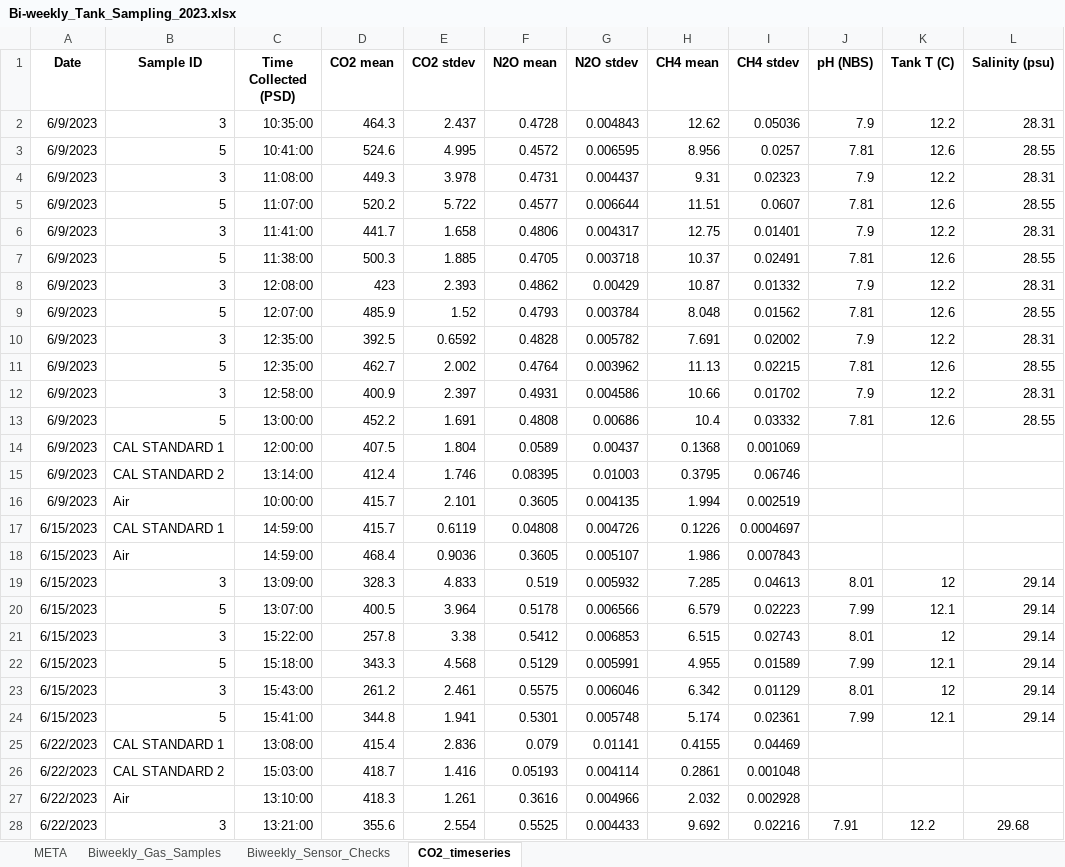
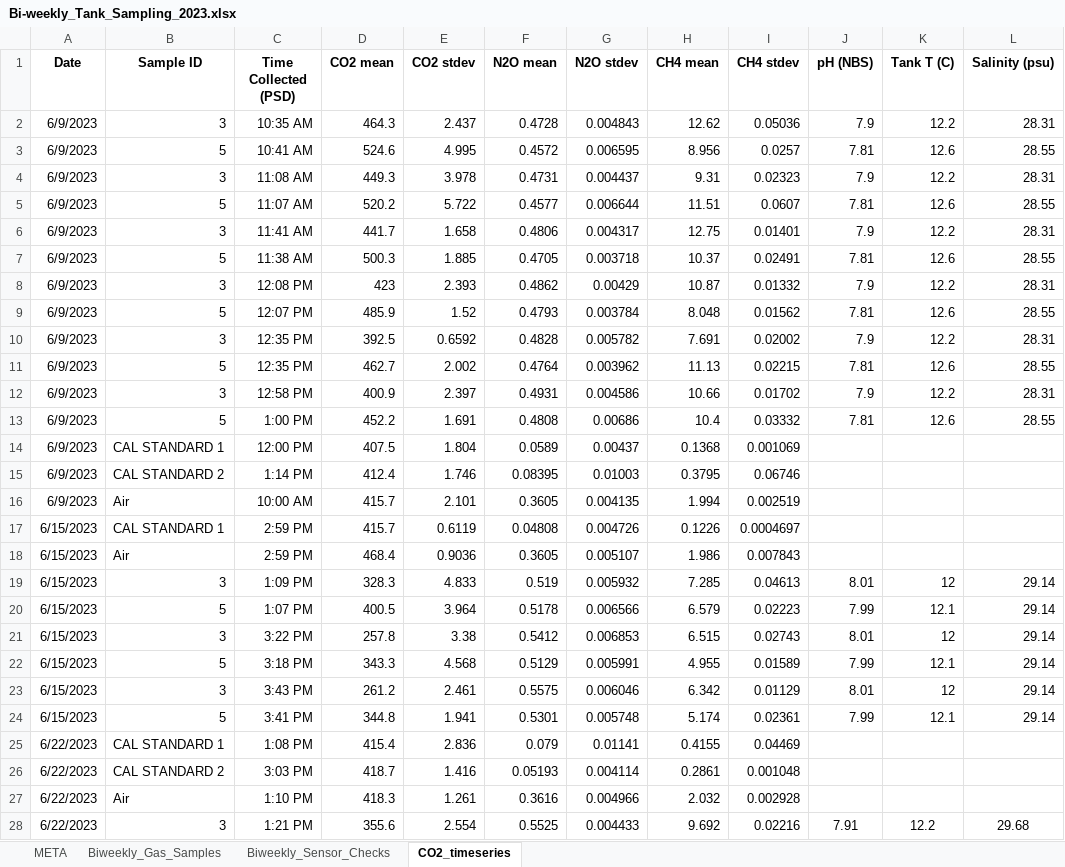
Before and after one commit to peterregier/mcdr_mesocosm_sensors, an Excel workbook: data/Bi-weekly_Tank_Sampling_2023.xlsx, sheet CO2_timeseries, drawn as a sheet; only a part is shown; values as stored, in another font and other column widths than the file's, no borders; the diff covers the shown part only; the diff names each change by its address in the sheet, - before the commit and + after, or states it on an @@ line.

```diff
--- a/data/Bi-weekly_Tank_Sampling_2023.xlsx (sheet CO2_timeseries)
+++ b/data/Bi-weekly_Tank_Sampling_2023.xlsx (sheet CO2_timeseries)
-C2 (Time Collected (PSD)): 10:35:00
+C2 (Time Collected (PSD)): 10:35 AM
-C3 (Time Collected (PSD)): 10:41:00
+C3 (Time Collected (PSD)): 10:41 AM
-C4 (Time Collected (PSD)): 11:08:00
+C4 (Time Collected (PSD)): 11:08 AM
-C5 (Time Collected (PSD)): 11:07:00
+C5 (Time Collected (PSD)): 11:07 AM
-C6 (Time Collected (PSD)): 11:41:00
+C6 (Time Collected (PSD)): 11:41 AM
-C7 (Time Collected (PSD)): 11:38:00
+C7 (Time Collected (PSD)): 11:38 AM
-C8 (Time Collected (PSD)): 12:08:00
+C8 (Time Collected (PSD)): 12:08 PM
-C9 (Time Collected (PSD)): 12:07:00
+C9 (Time Collected (PSD)): 12:07 PM
-C10:C11 (Time Collected (PSD)): 12:35:00
+C10:C11 (Time Collected (PSD)): 12:35 PM
-C12 (Time Collected (PSD)): 12:58:00
+C12 (Time Collected (PSD)): 12:58 PM
-C13 (Time Collected (PSD)): 13:00:00
+C13 (Time Collected (PSD)): 1:00 PM
-C14 (Time Collected (PSD)): 12:00:00
+C14 (Time Collected (PSD)): 12:00 PM
-C15 (Time Collected (PSD)): 13:14:00
+C15 (Time Collected (PSD)): 1:14 PM
-C16 (Time Collected (PSD)): 10:00:00
+C16 (Time Collected (PSD)): 10:00 AM
-C17:C18 (Time Collected (PSD)): 14:59:00
+C17:C18 (Time Collected (PSD)): 2:59 PM
-C19 (Time Collected (PSD)): 13:09:00
+C19 (Time Collected (PSD)): 1:09 PM
-C20 (Time Collected (PSD)): 13:07:00
+C20 (Time Collected (PSD)): 1:07 PM
-C21 (Time Collected (PSD)): 15:22:00
+C21 (Time Collected (PSD)): 3:22 PM
-C22 (Time Collected (PSD)): 15:18:00
+C22 (Time Collected (PSD)): 3:18 PM
-C23 (Time Collected (PSD)): 15:43:00
+C23 (Time Collected (PSD)): 3:43 PM
-C24 (Time Collected (PSD)): 15:41:00
+C24 (Time Collected (PSD)): 3:41 PM
-C25 (Time Collected (PSD)): 13:08:00
+C25 (Time Collected (PSD)): 1:08 PM
-C26 (Time Collected (PSD)): 15:03:00
+C26 (Time Collected (PSD)): 3:03 PM
-C27 (Time Collected (PSD)): 13:10:00
+C27 (Time Collected (PSD)): 1:10 PM
-C28 (Time Collected (PSD)): 13:21:00
+C28 (Time Collected (PSD)): 1:21 PM
```
Also changed, not shown: 11 edited cells elsewhere in this sheet, sheet Biweekly_Gas_Samples, data/Daily_TankSpotChecks_2023.xlsx, 1 other file.
